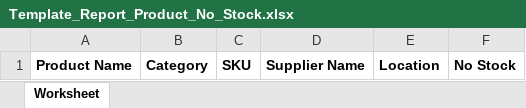
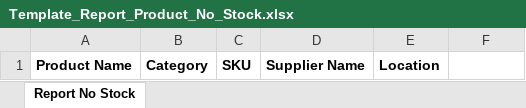
Before and after one commit to scoop-tech-corp/rpc-be, an Excel workbook: public/template/report/Template_Report_Product_No_Stock.xlsx, sheet Report No Stock, drawn as a sheet; values as stored, in another font and other column widths than the file's, no borders; the diff names each change by its address in the sheet, - before the commit and + after, or states it on an @@ line.

```diff
--- a/public/template/report/Template_Report_Product_No_Stock.xlsx (sheet Report No Stock)
+++ b/public/template/report/Template_Report_Product_No_Stock.xlsx (sheet Report No Stock)
-sheet tab: Worksheet
+sheet tab: Report No Stock
-F1: No Stock
+F1: (empty)
```
Also changed, not shown: public/template/report/Template_Report_Deposit_Summary.xlsx, 2 other files.
